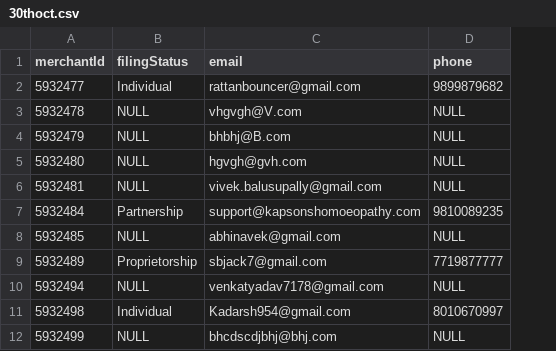
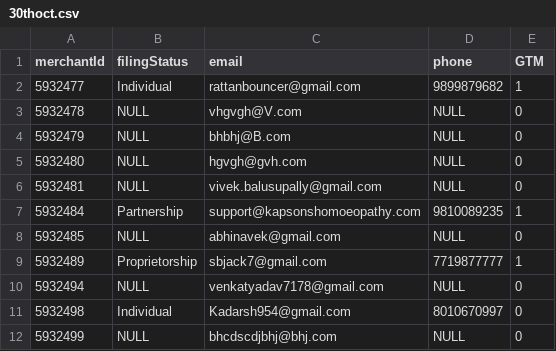
Before and after one commit to dev-exe/LeadScore, a CSV file: data_files/30thoct.csv, drawn as a sheet; only a part is shown; the diff names each change by its address in the sheet, - before the commit and + after, or states it on an @@ line.

Commit message:
procesing data

```diff
--- a/data_files/30thoct.csv
+++ b/data_files/30thoct.csv
+column E (GTM), rows 2-12: 1 | 0 | 0 | 0 | 0 | 1 | 0 | 1 | 0 | 0 | 0
```
Also changed, not shown: 4 other files.
